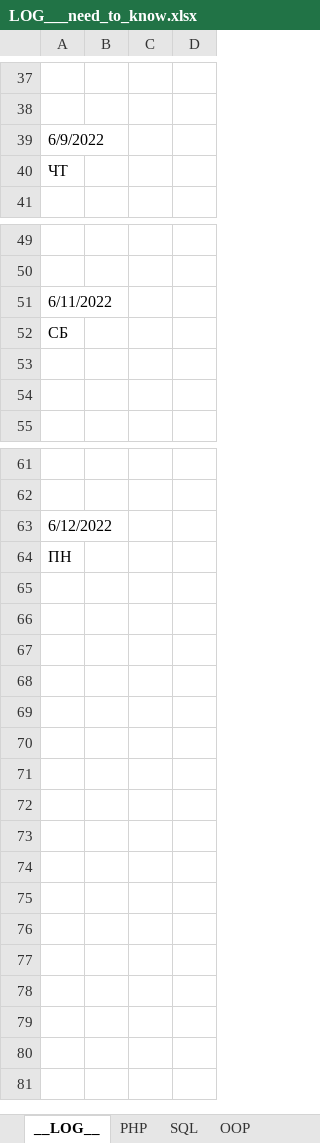
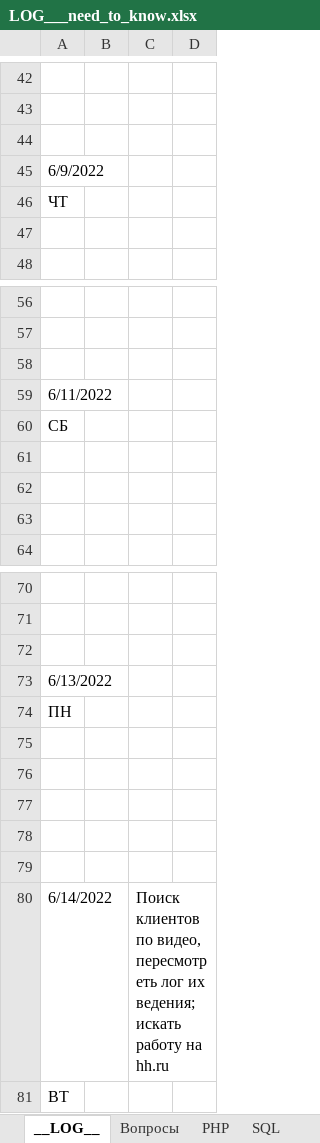
Before and after one commit to rushev84/shorts, an Excel workbook: LOG___need_to_know.xlsx, sheet __LOG__, drawn as a sheet; only a part is shown, gaps mark what is left out; values as stored, in another font and other column widths than the file's, no cell formats; addresses are those after the commit; the diff covers the shown part only; the diff names each change by its address in the sheet, - before the commit and + after, or states it on an @@ line.

```diff
--- a/LOG___need_to_know.xlsx (sheet __LOG__)
+++ b/LOG___need_to_know.xlsx (sheet __LOG__)
+sheet tab: Вопросы
+row 44: (empty)
+row 47: (empty)
+row 58: (empty)
+row 61: (empty)
+row 72: (empty)
-A73: 6/12/2022
+A73: 6/13/2022
+row 75: (empty)
+row 76: (empty)
+row 77: (empty)
+row 78: (empty)
+row 79: (empty)
+row 80: 6/14/2022 |  | Поиск клиентов по видео, пересмотреть лог их ведения; искать работу на hh.ru
+row 81: ВТ
```
Also changed, not shown: 8 added rows, 3 removed rows, 1 moved row and 3 edited cells elsewhere in this sheet, cell formats, 3 other files.
